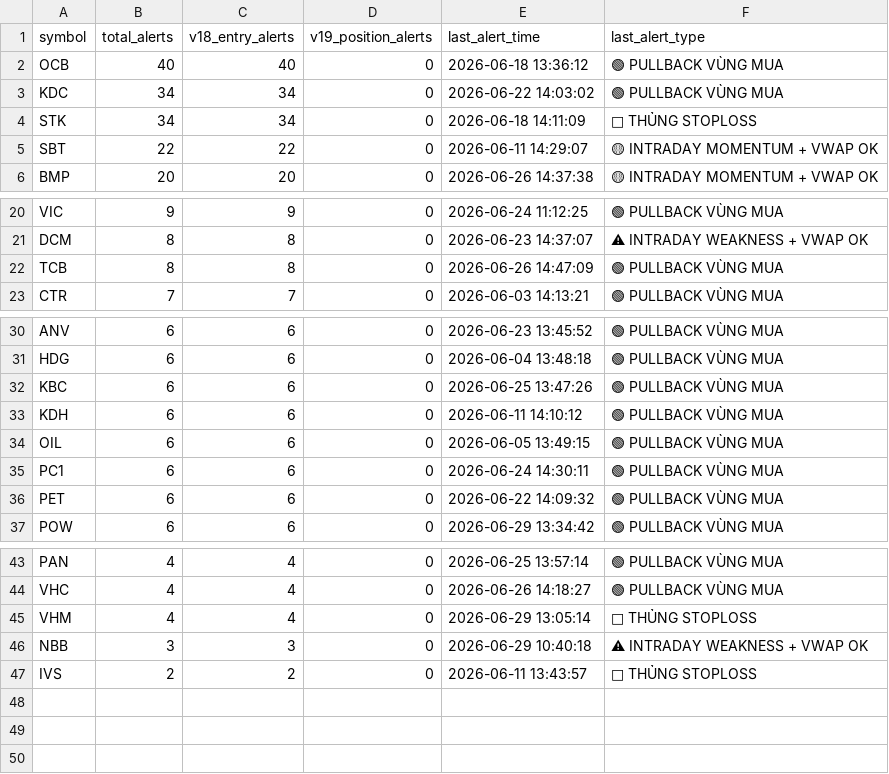
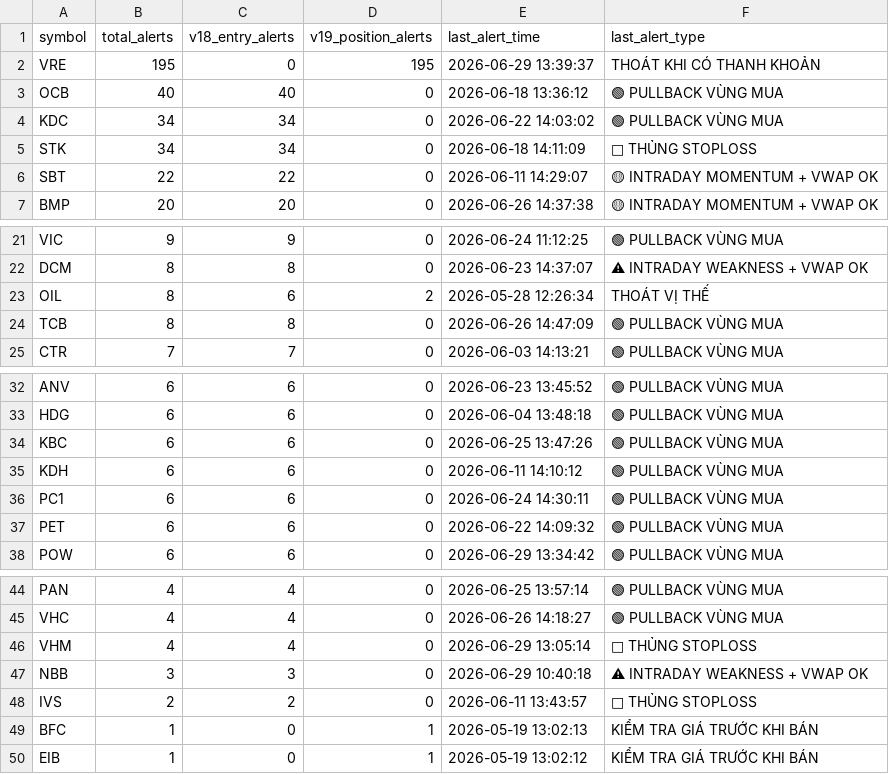
Before and after one commit to tothanhhai02090286-rgb/trading-bot-vn, a CSV file: tracker_output/v193_alert_stats.csv, drawn as a sheet; only a part is shown, gaps mark what is left out; removed rows and columns are numbered as before the commit, all else as after; the diff names each change by its address in the sheet, - before the commit and + after, or states it on an @@ line.

Commit message:
V19.3.1 journal sync: update alert stats

```diff
--- a/tracker_output/v193_alert_stats.csv
+++ b/tracker_output/v193_alert_stats.csv
+row 2: VRE | 195 | 0 | 195 | 2026-06-29 13:39:37 | THOÁT KHI CÓ THANH KHOẢN
+row 23: OIL | 8 | 6 | 2 | 2026-05-28 12:26:34 | THOÁT VỊ THẾ
-row 34: OIL | 6 | 6 | 0 | 2026-06-05 13:49:15 | 🟢 PULLBACK VÙNG MUA
+row 49: BFC | 1 | 0 | 1 | 2026-05-19 13:02:13 | KIỂM TRA GIÁ TRƯỚC KHI BÁN
+row 50: EIB | 1 | 0 | 1 | 2026-05-19 13:02:12 | KIỂM TRA GIÁ TRƯỚC KHI BÁN
```
